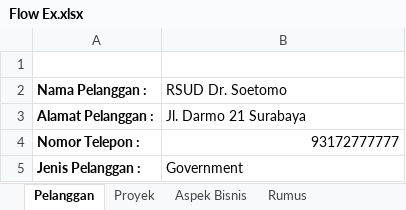
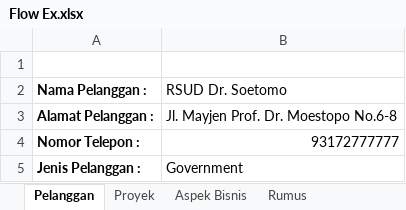
Before and after one commit to rizkanns/sibobot, an Excel workbook: Buku/Buku TA/Flow Ex.xlsx, sheet Pelanggan, drawn as a sheet; values as stored, in another font and other column widths than the file's, no borders; the diff names each change by its address in the sheet, - before the commit and + after, or states it on an @@ line.

```diff
--- a/Buku/Buku TA/Flow Ex.xlsx (sheet Pelanggan)
+++ b/Buku/Buku TA/Flow Ex.xlsx (sheet Pelanggan)
-B3 (RSUD Dr. Soetomo): Jl. Darmo 21 Surabaya
+B3 (RSUD Dr. Soetomo): Jl. Mayjen Prof. Dr. Moestopo No.6-8
```
Also changed, not shown: 1 other file.
